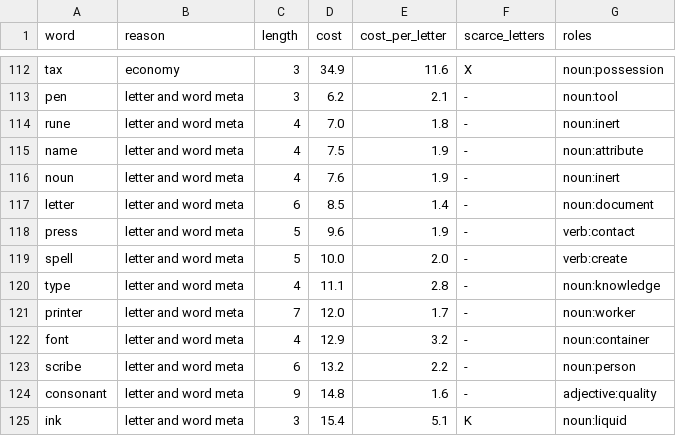
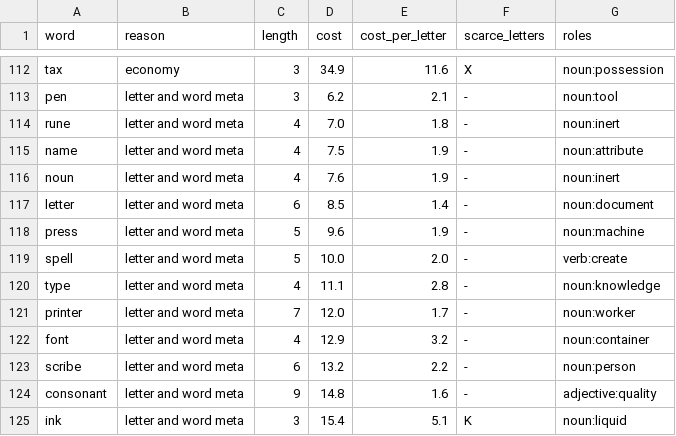
Before and after one commit to oneisnotprime/LastWord, a TSV file: data/watchlist.tsv, drawn as a sheet; only a part is shown, gaps mark what is left out.

```diff
--- a/data/watchlist.tsv
+++ b/data/watchlist.tsv
@@ -117,3 +117,3 @@ noun	letter and word meta	4	7.6	1.9	-	noun:inert
 letter	letter and word meta	6	8.5	1.4	-	noun:document
-press	letter and word meta	5	9.6	1.9	-	verb:contact
+press	letter and word meta	5	9.6	1.9	-	noun:machine
 spell	letter and word meta	5	10.0	2.0	-	verb:create
```
Also changed, not shown: data/demo_candidates.tsv, data/overrides.tsv, 35 other files.
